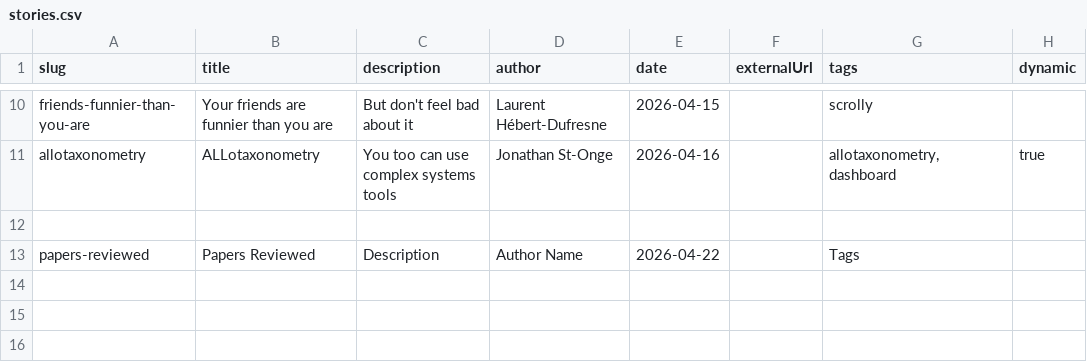
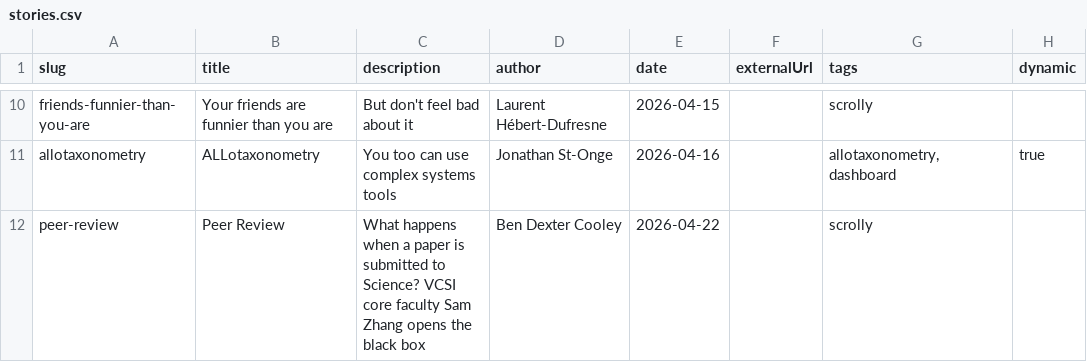
Before and after one commit to Vermont-Complex-Systems/complexstories, a CSV file: src/lib/data/stories.csv, drawn as a sheet; only a part is shown, gaps mark what is left out.

```diff
--- a/src/lib/data/stories.csv
+++ b/src/lib/data/stories.csv
@@ -11,3 +11,2 @@ friends-funnier-than-you-are,Your friends are funnier than you are,But don't fee
 allotaxonometry,ALLotaxonometry,You too can use complex systems tools,Jonathan St-Onge,2026-04-16,,"allotaxonometry,dashboard",true
-
-papers-reviewed,Papers Reviewed,Description,Author Name,2026-04-22,,Tags
+peer-review,Peer Review,What happens when a paper is submitted to Science? VCSI core faculty Sam Zhang opens the black box,Ben Dexter Cooley,2026-04-22,,scrolly,
```
Also changed, not shown: 8 other files.
